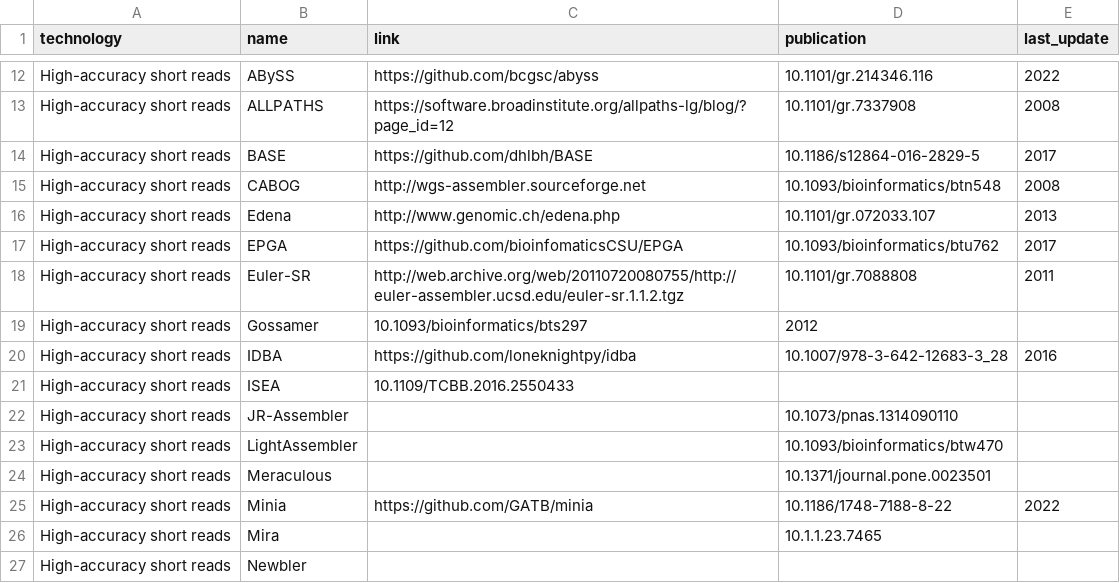
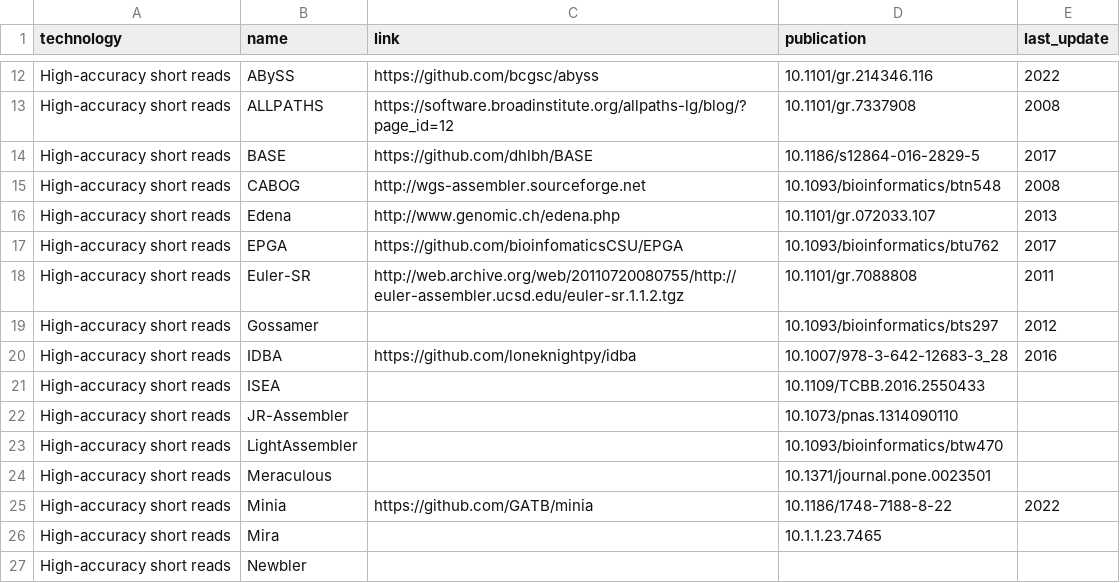
Before and after one commit to nadegeguiglielmoni/genome_assembly_tools, a CSV file: data/assemblers.csv, drawn as a sheet; only a part is shown, gaps mark what is left out; the diff names each change by its address in the sheet, - before the commit and + after, or states it on an @@ line.

Commit message:
fix csv problems

```diff
--- a/data/assemblers.csv
+++ b/data/assemblers.csv
-C19 (link): 10.1093/bioinformatics/bts297
+C19 (link): (empty)
-D19 (publication): 2012
+D19 (publication): 10.1093/bioinformatics/bts297
-E19 (last_update): (empty)
+E19 (last_update): 2012
-C21 (link): 10.1109/TCBB.2016.2550433
+C21 (link): (empty)
-D21 (publication): (empty)
+D21 (publication): 10.1109/TCBB.2016.2550433
```
